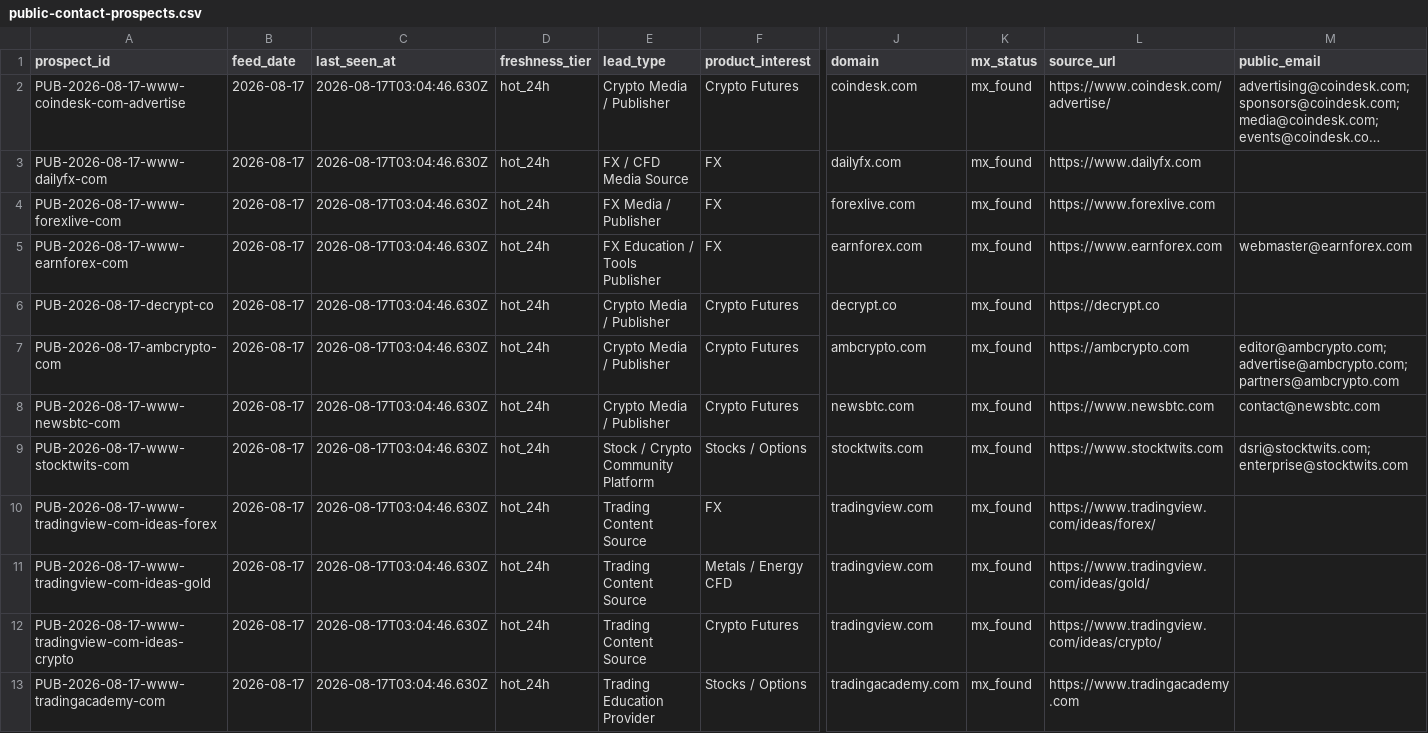
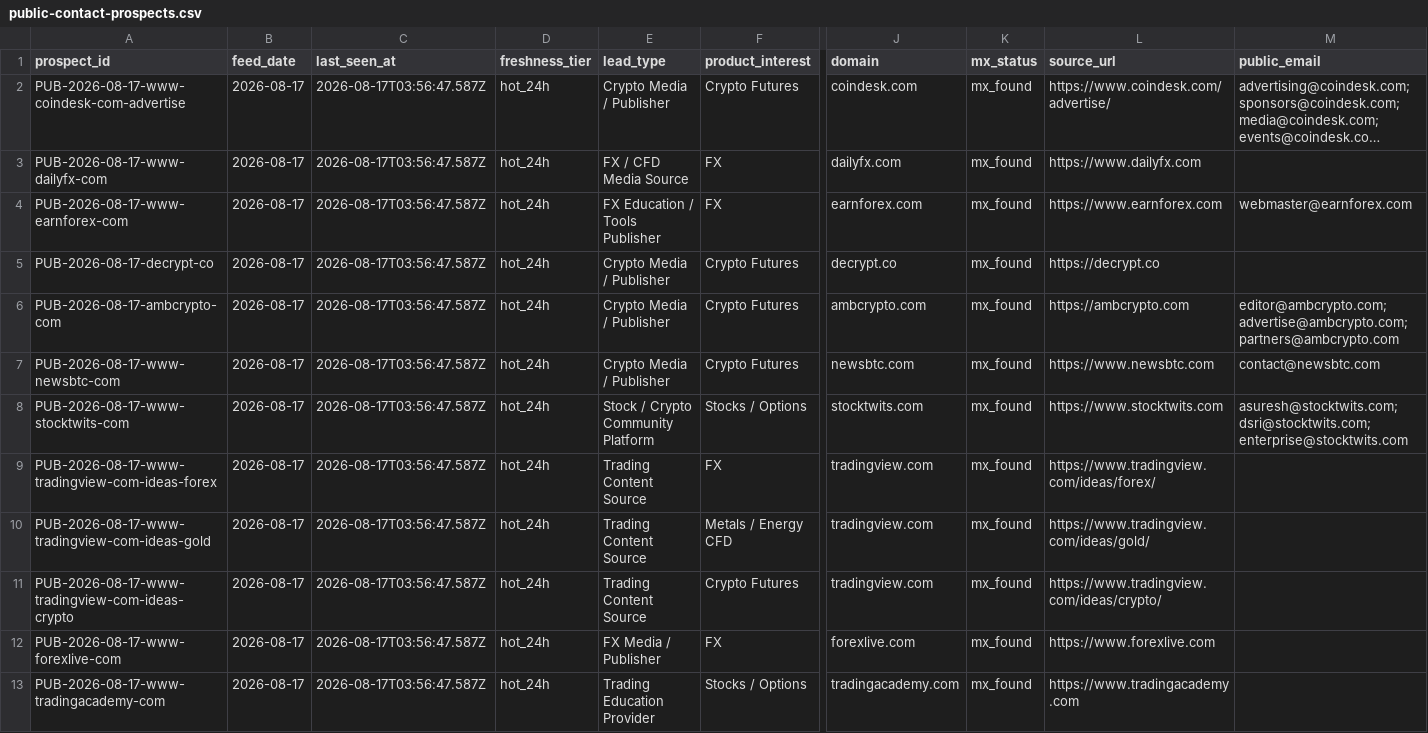
Before and after one commit to songchen539-alt/daily-active-trader-leads, a CSV file: data/public-contact-prospects.csv, drawn as a sheet; only a part is shown, gaps mark what is left out; long unchanged cells end in …; removed rows and columns are numbered as before the commit, all else as after; rows hold the shown columns only; the diff names each change by its address in the sheet, - before the commit and + after, or states it on an @@ line.

```diff
--- a/data/public-contact-prospects.csv
+++ b/data/public-contact-prospects.csv
-C2:C3 (last_seen_at): 2026-08-17T03:04:46.630Z
+C2:C3 (last_seen_at): 2026-08-17T03:56:47.587Z
-row 4: PUB-2026-08-17-www-forexlive-com | 2026-08-17 | 2026-08-17T03:04:46.630Z | hot_24h | FX Media / Publisher | FX | forexlive.com | mx_found | https://www.forexlive.com
-C4:C11 (last_seen_at): 2026-08-17T03:04:46.630Z
+C4:C11 (last_seen_at): 2026-08-17T03:56:47.587Z
-M8 (public_email): dsri@stocktwits.com; enterprise@stocktwits.com
+M8 (public_email): asuresh@stocktwits.com; dsri@stocktwits.com; enterprise@stocktwits.com
+row 12: PUB-2026-08-17-www-forexlive-com | 2026-08-17 | 2026-08-17T03:56:47.587Z | hot_24h | FX Media / Publisher | FX | forexlive.com | mx_found | https://www.forexlive.com
-C13 (last_seen_at): 2026-08-17T03:04:46.630Z
+C13 (last_seen_at): 2026-08-17T03:56:47.587Z
```
Also changed, not shown: data/client-opportunities.csv, data/contactable-prospects.csv, 10 other files.
